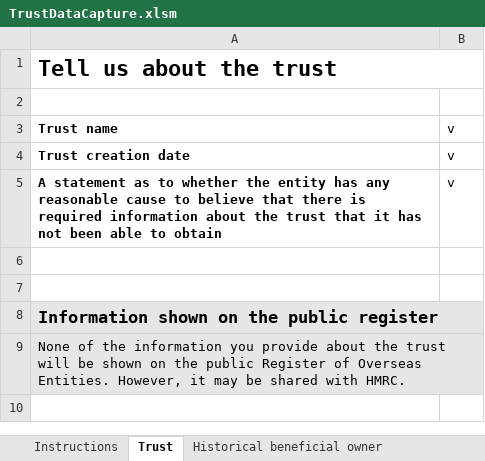
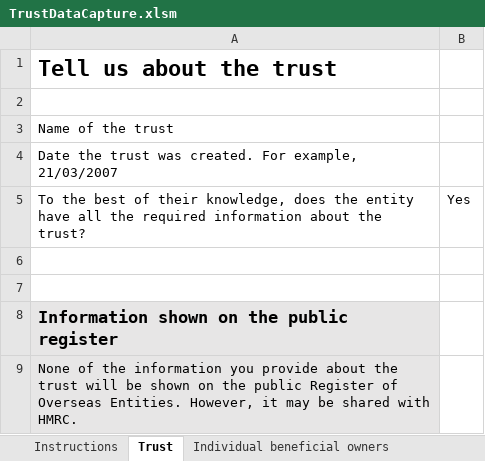
Before and after one commit to companieshouse/register-of-overseas-entities-prototype, an Excel workbook: app/assets/pdf/TrustDataCapture.xlsm, sheet Trust, drawn as a sheet; values as stored, in another font and other column widths than the file's, no borders; removed rows and columns are numbered as before the commit, all else as after; the diff names each change by its address in the sheet, - before the commit and + after, or states it on an @@ line.

```diff
--- a/app/assets/pdf/TrustDataCapture.xlsm (sheet Trust)
+++ b/app/assets/pdf/TrustDataCapture.xlsm (sheet Trust)
+sheet tab: Individual beneficial owners
-A1:B1 merged
-row 3: Trust name | v
-row 4: Trust creation date | v
-row 5: A statement as to whether the entity has any reasonable cause to believe that there is required information about the trust that it has not been able to obtain | v
+row 3: Name of the trust
+row 4: Date the trust was created. For example, 21/03/2007
+row 5: To the best of their knowledge, does the entity have all the required information about the trust? | Yes
-A8:B8 merged
-B8:B9 fill: #E7E6E6
+B8:B9 fill: none
-A9:B9 merged
```
Also changed, not shown: sheet Entities involved in the trust, sheet People involved in the trust, sheet Entity beneficial owners, sheet Create and copy code, sheet Instructions, other sheet tabs, charts or pictures, 4 other files.
